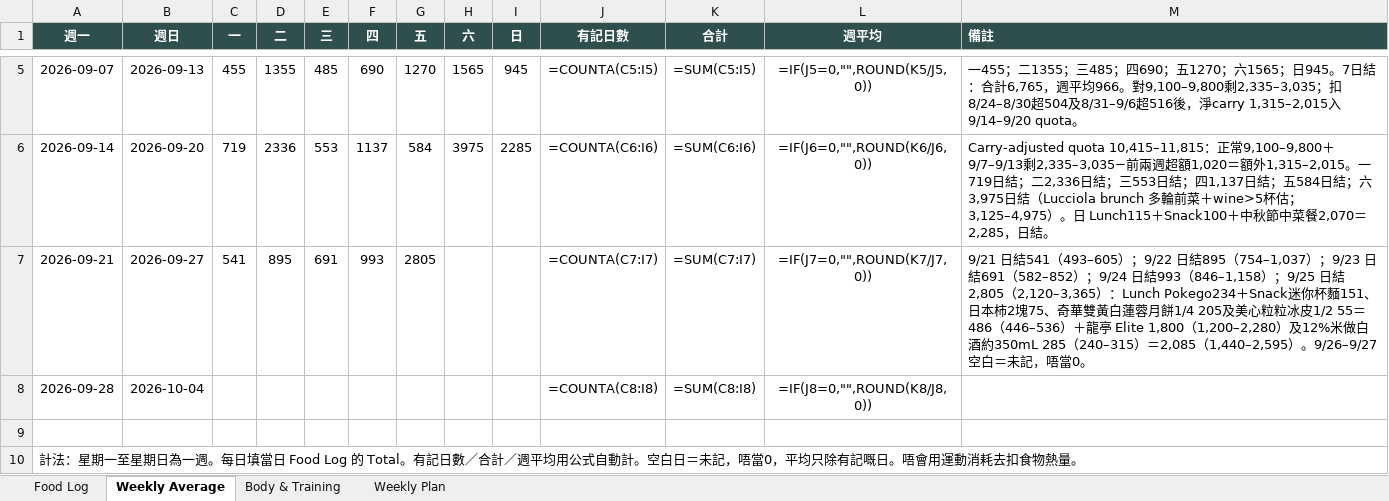
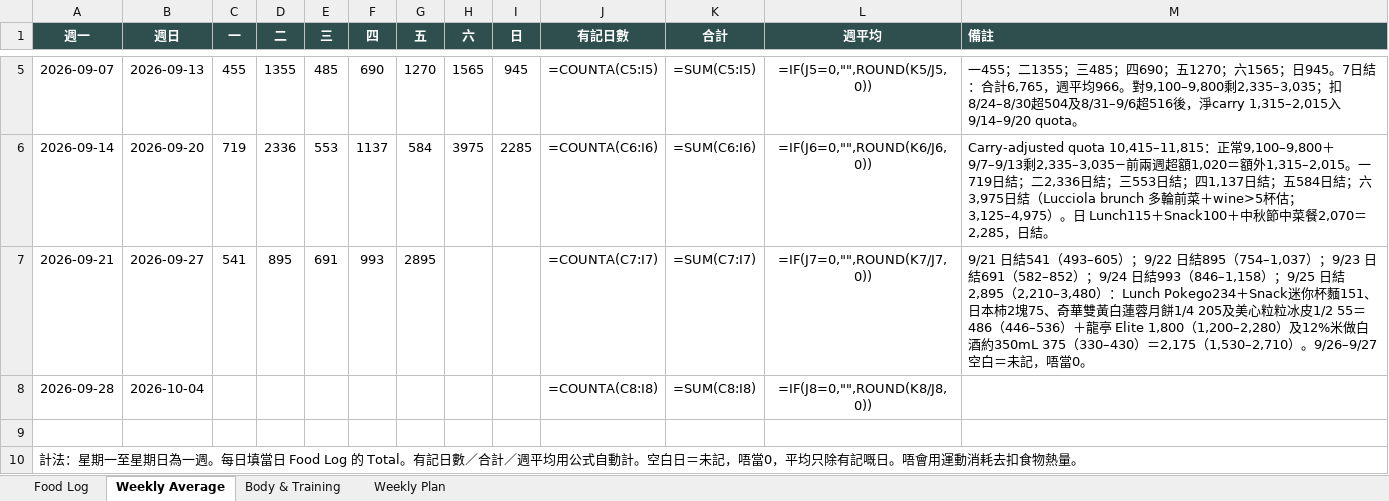
Before and after one commit to buzz-knittinpix/melodycheng622-cmyk.github.io, an Excel workbook: data/fitness_food_log.xlsx, sheet Weekly Average, drawn as a sheet; only a part is shown, gaps mark what is left out; values as stored, in another font and other column widths than the file's, no borders; formulas without a stored value are shown as written; the diff names each change by its address in the sheet, - before the commit and + after, or states it on an @@ line.

```diff
--- a/data/fitness_food_log.xlsx (sheet Weekly Average)
+++ b/data/fitness_food_log.xlsx (sheet Weekly Average)
-G7 (五): 2805
+G7 (五): 2895
-M7 (備註): …；9/25 日結2,805（2,120–3,365）：Lunch Pokego234＋Snack迷你杯麵151、日本柿2塊75、奇華雙黃白蓮蓉月餅1/4 205及美心粒粒冰皮1/2 55＝486（446–536）＋龍亭 Elite 1,800（1,200–2,280）及12%米做白酒約350mL 285（240–315）＝2,085（1,440–2,595）。9/26–9/27空…
+M7 (備註): …；9/25 日結2,895（2,210–3,480）：Lunch Pokego234＋Snack迷你杯麵151、日本柿2塊75、奇華雙黃白蓮蓉月餅1/4 205及美心粒粒冰皮1/2 55＝486（446–536）＋龍亭 Elite 1,800（1,200–2,280）及12%米做白酒約350mL 375（330–430）＝2,175（1,530–2,710）。9/26–9/27空…
```
Also changed, not shown: sheet Food Log, 1 other file.
